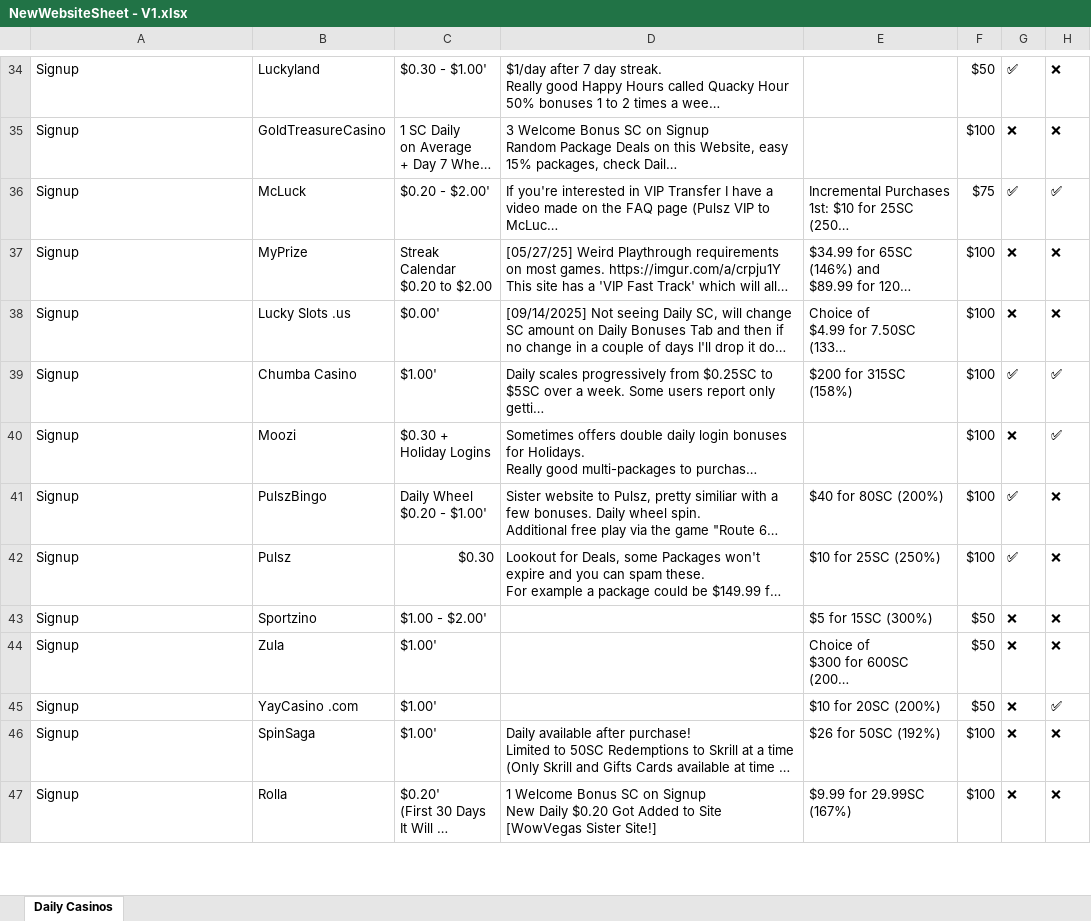
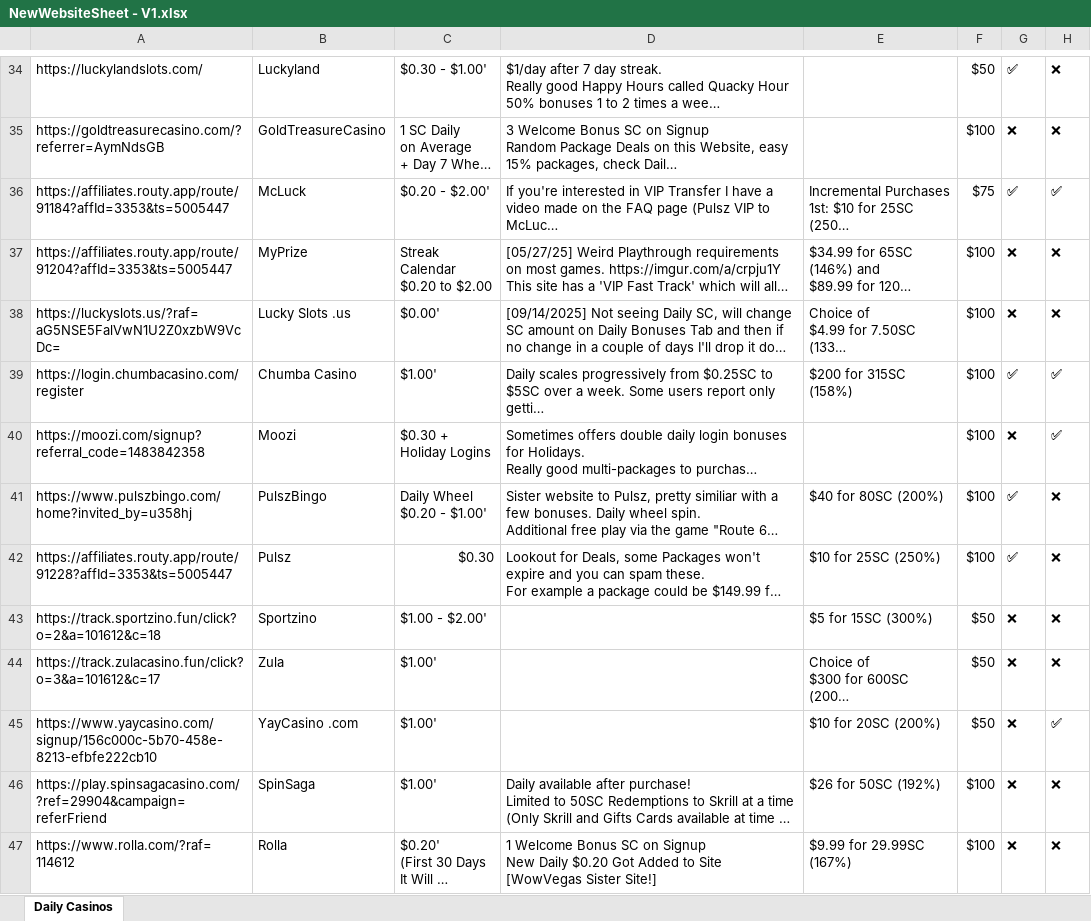
Before and after one commit to poponline63/onlinesidehustles, an Excel workbook: NewWebsiteSheet - V1.xlsx, sheet Daily Casinos, drawn as a sheet; only a part is shown, gaps mark what is left out; long unchanged cells end in …; values as stored, in another font and other column widths than the file's, no cell formats; charts and pictures and table styles not drawn; the diff covers the shown part only; the diff names each change by its address in the sheet, - before the commit and + after, or states it on an @@ line.

```diff
--- a/NewWebsiteSheet - V1.xlsx (sheet Daily Casinos)
+++ b/NewWebsiteSheet - V1.xlsx (sheet Daily Casinos)
-A34: Signup
+A34: https://luckylandslots.com/
-A35: Signup
+A35: https://goldtreasurecasino.com/?referrer=AymNdsGB
-A36: Signup
+A36: https://affiliates.routy.app/route/91184?affId=3353&ts=5005447
-A37: Signup
+A37: https://affiliates.routy.app/route/91204?affId=3353&ts=5005447
-A38: Signup
+A38: https://luckyslots.us/?raf=aG5NSE5FalVwN1U2Z0xzbW9VcDc=
-A39: Signup
+A39: https://login.chumbacasino.com/register
-A40: Signup
+A40: https://moozi.com/signup?referral_code=1483842358
-A41: Signup
+A41: https://www.pulszbingo.com/home?invited_by=u358hj
-A42: Signup
+A42: https://affiliates.routy.app/route/91228?affId=3353&ts=5005447
-A43: Signup
+A43: https://track.sportzino.fun/click?o=2&a=101612&c=18
-A44: Signup
+A44: https://track.zulacasino.fun/click?o=3&a=101612&c=17
-A45: Signup
+A45: https://www.yaycasino.com/signup/156c000c-5b70-458e-8213-efbfe222cb10
-A46: Signup
+A46: https://play.spinsagacasino.com/?ref=29904&campaign=referFriend
-A47: Signup
+A47: https://www.rolla.com/?raf=114612
```
Also changed, not shown: 68 edited cells elsewhere in this sheet, cell formats.
